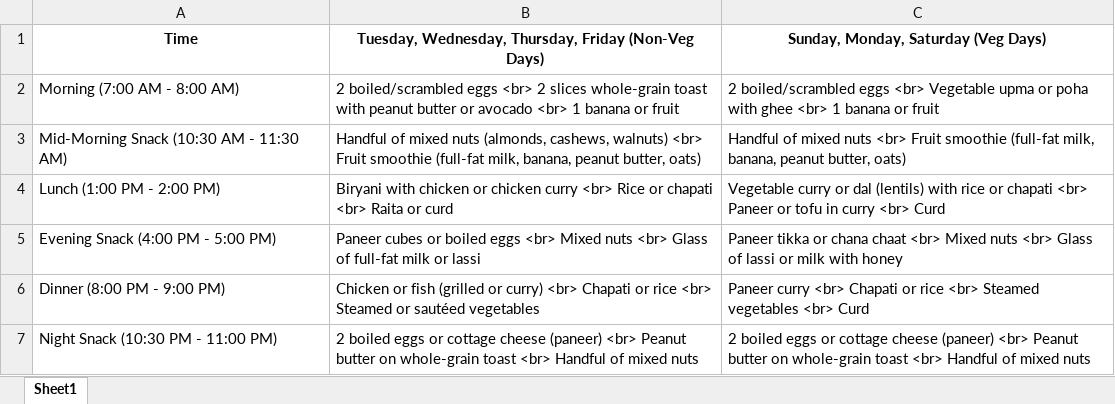
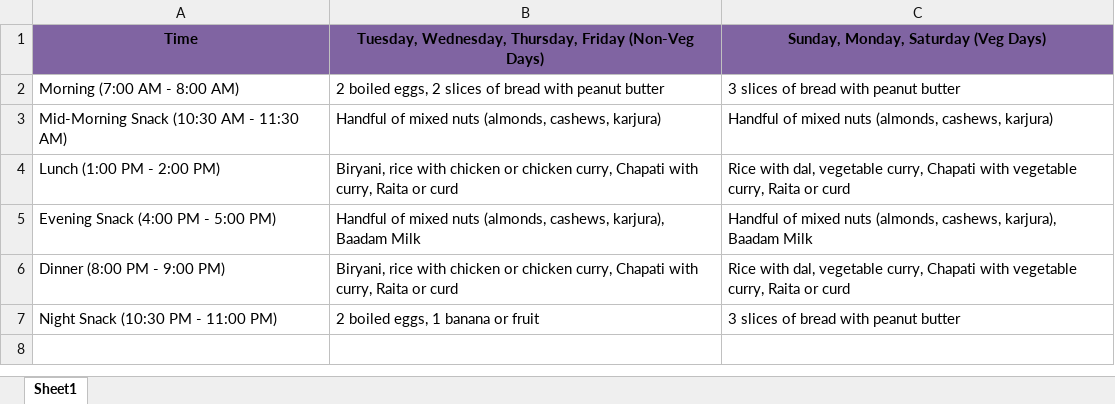
Before and after one commit to gvram13541/Django, an Excel workbook: timetable.xlsx, sheet Sheet1, drawn as a sheet; values as stored, in another font and other column widths than the file's, no borders; table styles not drawn; the diff names each change by its address in the sheet, - before the commit and + after, or states it on an @@ line.

```diff
--- a/timetable.xlsx (sheet Sheet1)
+++ b/timetable.xlsx (sheet Sheet1)
-A1:C1 fill: none
+A1:C1 fill: #8064A2
-B2: 2 boiled/scrambled eggs <br> 2 slices whole-grain toast with peanut butter or avocado <br> 1 banana or fruit
+B2: 2 boiled eggs, 2 slices of bread with peanut butter
-C2: 2 boiled/scrambled eggs <br> Vegetable upma or poha with ghee <br> 1 banana or fruit
+C2: 3 slices of bread with peanut butter
-B3: …(almonds, cashews, walnuts) <br> Fruit smoothie (full-fat milk, banana, peanut butter, oats)
+B3: …(almonds, cashews, karjura)
-C3: …mixed nuts <br> Fruit smoothie (full-fat milk, banana, peanut butter, oats)
+C3: …mixed nuts (almonds, cashews, karjura)
-B4: Biryani with chicken or chicken curry <br> Rice or chapati <br> Raita or…
+B4: Biryani, rice with chicken or chicken curry, Chapati with curry, Raita or…
-C4: Vegetable curry or dal (lentils) with rice or chapati <br> Paneer or tofu in curry <br> Curd
+C4: Rice with dal, vegetable curry, Chapati with vegetable curry, Raita or curd
-B5: Paneer cubes or boiled eggs <br> Mixed nuts <br> Glass of full-fat milk or lassi
+B5: Handful of mixed nuts (almonds, cashews, karjura), Baadam Milk
-C5: Paneer tikka or chana chaat <br> Mixed nuts <br> Glass of lassi or milk with honey
+C5: Handful of mixed nuts (almonds, cashews, karjura), Baadam Milk
-B6: Chicken or fish (grilled or curry) <br> Chapati or rice <br> Steamed or sautéed vegetables
+B6: Biryani, rice with chicken or chicken curry, Chapati with curry, Raita or curd
-C6: Paneer curry <br> Chapati or rice <br> Steamed vegetables <br> Curd
+C6: Rice with dal, vegetable curry, Chapati with vegetable curry, Raita or curd
-B7: 2 boiled eggs or cottage cheese (paneer) <br> Peanut butter on whole-grain toast <br> Handful of mixed nuts
+B7: 2 boiled eggs, 1 banana or fruit
-C7: 2 boiled eggs or cottage cheese (paneer) <br> Peanut butter on whole-grain toast <br> Handful of mixed nuts
+C7: 3 slices of bread with peanut butter
```
Also changed, not shown: 46 other files.
